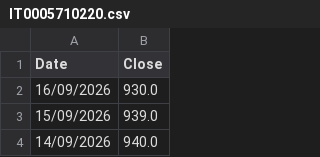
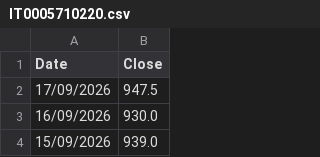
Before and after one commit to MarioPEL58/portfolio-streamlit, a CSV file: data/bonds/IT0005710220.csv, drawn as a sheet; only a part is shown; the shorter side is filled out with more unchanged rows.

```diff
--- a/data/bonds/IT0005710220.csv
+++ b/data/bonds/IT0005710220.csv
@@ -1,2 +1,3 @@
 Date,Close
+17/09/2026,947.5
 16/09/2026,930.0
```
Also changed, not shown: data/bonds/XS3132427736.csv, 7 other files.
